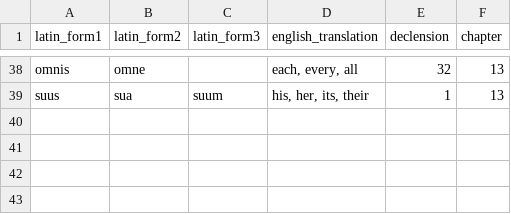
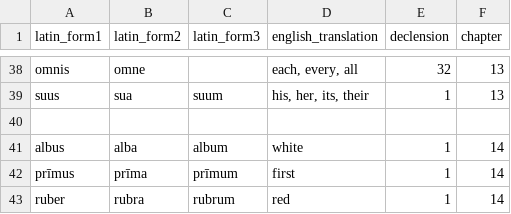
Before and after one commit to liujip0/latin-vocab, a CSV file: app/vocablists/adjectives.csv, drawn as a sheet; only a part is shown, gaps mark what is left out; the diff names each change by its address in the sheet, - before the commit and + after, or states it on an @@ line.

```diff
--- a/app/vocablists/adjectives.csv
+++ b/app/vocablists/adjectives.csv
+row 40: (empty)
+row 41: albus | alba | album | white | 1 | 14
+row 42: prīmus | prīma | prīmum | first | 1 | 14
+row 43: ruber | rubra | rubrum | red | 1 | 14
```
Also changed, not shown: app/vocablists/adverbs.csv, app/vocablists/nouns.csv, 4 other files.
